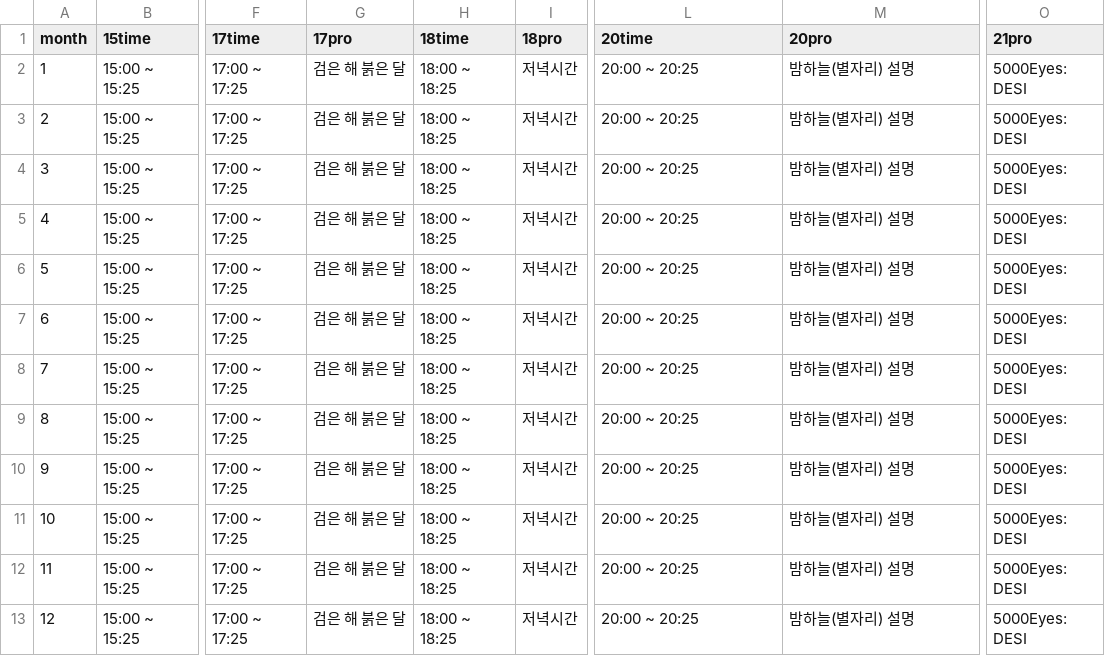
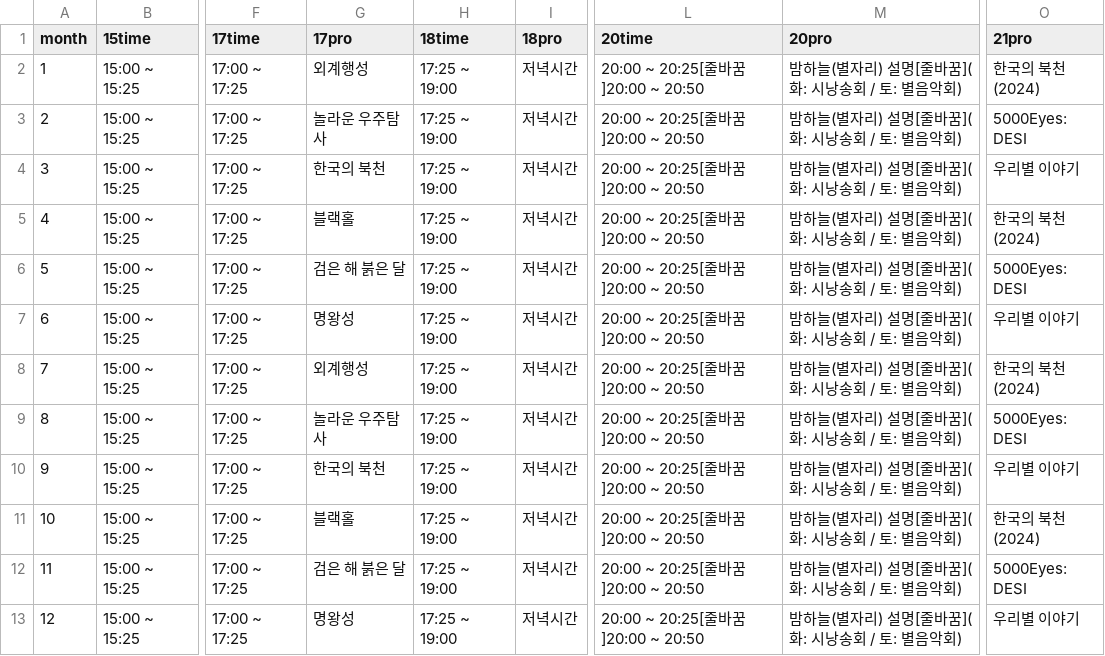
Before and after one commit to starburstgalaxy00/starburstgalaxy00.github.io, a CSV file: data/planetariumtable.csv, drawn as a sheet; only a part is shown, gaps mark what is left out; the diff names each change by its address in the sheet, - before the commit and + after, or states it on an @@ line.

```diff
--- a/data/planetariumtable.csv
+++ b/data/planetariumtable.csv
-G2 (17pro): 검은 해 붉은 달
+G2 (17pro): 외계행성
-H2:H13 (18time): 18:00 ~ 18:25
+H2:H13 (18time): 17:25 ~ 19:00
-L2:L13 (20time): 20:00 ~ 20:25
+L2:L13 (20time): 20:00 ~ 20:25[줄바꿈]20:00 ~ 20:50
-M2:M13 (20pro): 밤하늘(별자리) 설명
+M2:M13 (20pro): 밤하늘(별자리) 설명[줄바꿈](화: 시낭송회 / 토: 별음악회)
-O2 (21pro): 5000Eyes: DESI
+O2 (21pro): 한국의 북천(2024)
-G3 (17pro): 검은 해 붉은 달
+G3 (17pro): 놀라운 우주탐사
-G4 (17pro): 검은 해 붉은 달
+G4 (17pro): 한국의 북천
-O4 (21pro): 5000Eyes: DESI
+O4 (21pro): 우리별 이야기
-G5 (17pro): 검은 해 붉은 달
+G5 (17pro): 블랙홀
-O5 (21pro): 5000Eyes: DESI
+O5 (21pro): 한국의 북천(2024)
-G7 (17pro): 검은 해 붉은 달
+G7 (17pro): 명왕성
-O7 (21pro): 5000Eyes: DESI
+O7 (21pro): 우리별 이야기
-G8 (17pro): 검은 해 붉은 달
+G8 (17pro): 외계행성
-O8 (21pro): 5000Eyes: DESI
+O8 (21pro): 한국의 북천(2024)
-G9 (17pro): 검은 해 붉은 달
+G9 (17pro): 놀라운 우주탐사
-G10 (17pro): 검은 해 붉은 달
+G10 (17pro): 한국의 북천
-O10 (21pro): 5000Eyes: DESI
+O10 (21pro): 우리별 이야기
-G11 (17pro): 검은 해 붉은 달
+G11 (17pro): 블랙홀
-O11 (21pro): 5000Eyes: DESI
+O11 (21pro): 한국의 북천(2024)
-G13 (17pro): 검은 해 붉은 달
+G13 (17pro): 명왕성
-O13 (21pro): 5000Eyes: DESI
+O13 (21pro): 우리별 이야기
```
Also changed, not shown: 1 other file.
